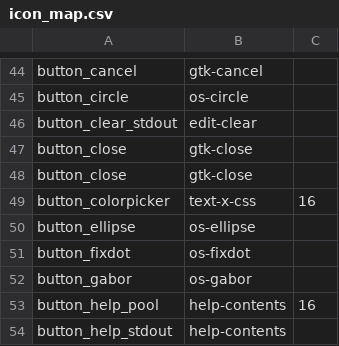
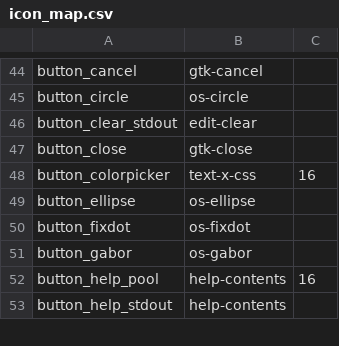
Before and after one commit to open-cogsci/OpenSesame, a CSV file: resources/theme/default/icon_map.csv, drawn as a sheet; only a part is shown, gaps mark what is left out.

Commit message:
Removing duplicate entry from icon map

```diff
--- a/resources/theme/default/icon_map.csv
+++ b/resources/theme/default/icon_map.csv
@@ -47,3 +47,2 @@ button_clear_stdout,edit-clear,
 button_close,gtk-close,
-button_close,gtk-close,
 button_colorpicker,text-x-css,16
```
